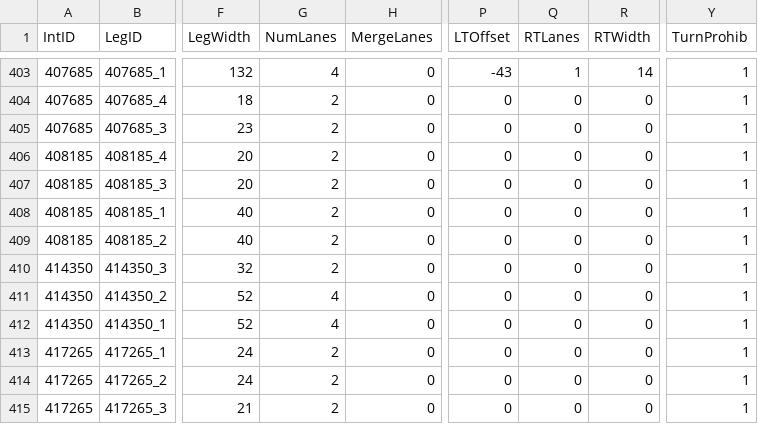
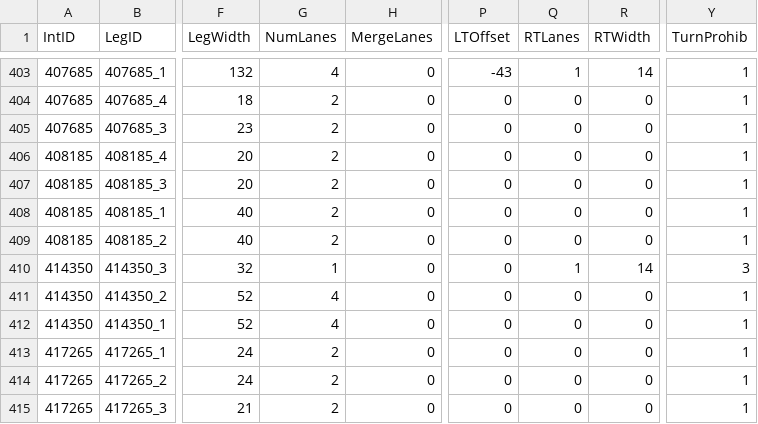
Before and after one commit to kentwang/alabama_accident, a CSV file: data/cleaned.csv, drawn as a sheet; only a part is shown, gaps mark what is left out; the diff names each change by its address in the sheet, - before the commit and + after, or states it on an @@ line.

```diff
--- a/data/cleaned.csv
+++ b/data/cleaned.csv
-G410 (NumLanes): 2
+G410 (NumLanes): 1
-Q410 (RTLanes): 0
+Q410 (RTLanes): 1
-R410 (RTWidth): 0
+R410 (RTWidth): 14
-Y410 (TurnProhib): 1
+Y410 (TurnProhib): 3
```
Also changed, not shown: 1 other file.
